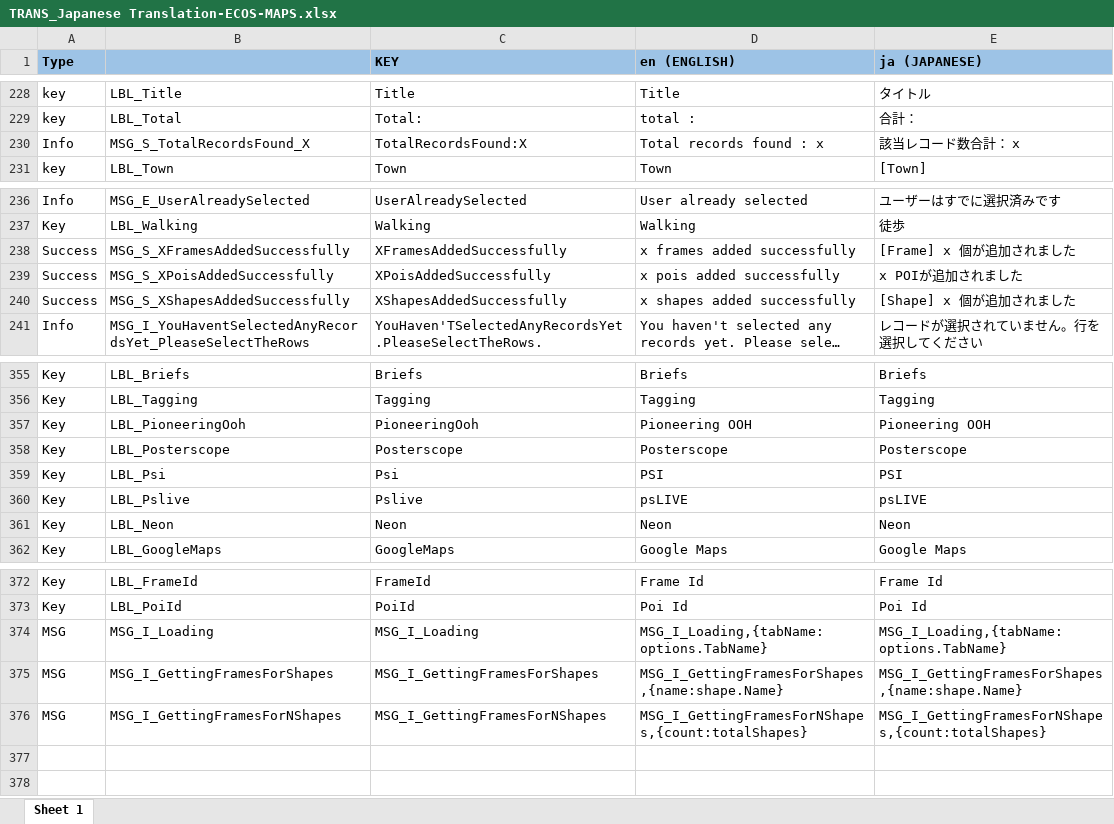
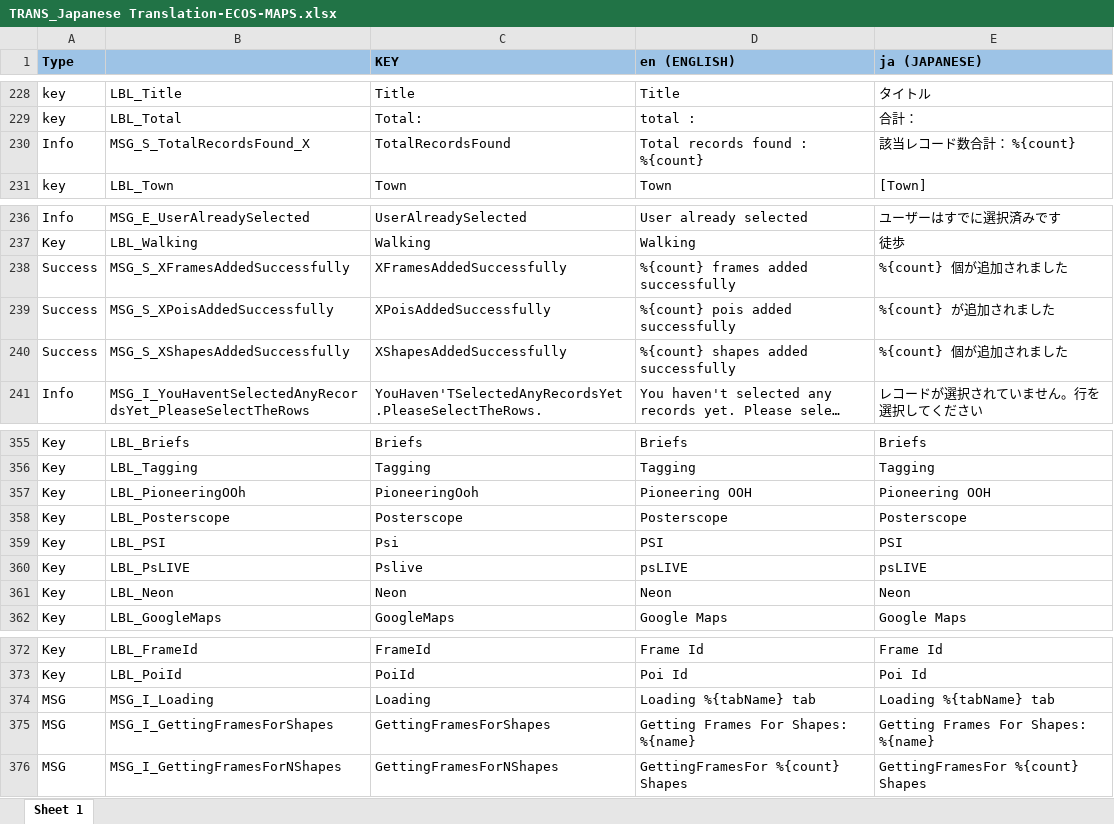
Before and after one commit to ripan/translations, an Excel workbook: TRANS_Japanese Translation-ECOS-MAPS.xlsx, sheet Sheet 1, drawn as a sheet; only a part is shown, gaps mark what is left out; long unchanged cells end in …; values as stored, in another font and other column widths than the file's, no borders; conditional formats not drawn; the diff names each change by its address in the sheet, - before the commit and + after, or states it on an @@ line.

Commit message:
add new keys

```diff
--- a/TRANS_Japanese Translation-ECOS-MAPS.xlsx (sheet Sheet 1)
+++ b/TRANS_Japanese Translation-ECOS-MAPS.xlsx (sheet Sheet 1)
-C230 (KEY): TotalRecordsFound:X
+C230 (KEY): TotalRecordsFound
-D230 (en (ENGLISH)): Total records found : x
+D230 (en (ENGLISH)): Total records found : %{count}
-E230 (ja (JAPANESE)): 該当レコード数合計： x
+E230 (ja (JAPANESE)): 該当レコード数合計： %{count}
-D238 (en (ENGLISH)): x frames added successfully
+D238 (en (ENGLISH)): %{count} frames added successfully
-E238 (ja (JAPANESE)): [Frame] x 個が追加されました
+E238 (ja (JAPANESE)): %{count} 個が追加されました
-D239 (en (ENGLISH)): x pois added successfully
+D239 (en (ENGLISH)): %{count} pois added successfully
-E239 (ja (JAPANESE)): x POIが追加されました
+E239 (ja (JAPANESE)): %{count} が追加されました
-D240 (en (ENGLISH)): x shapes added successfully
+D240 (en (ENGLISH)): %{count} shapes added successfully
-E240 (ja (JAPANESE)): [Shape] x 個が追加されました
+E240 (ja (JAPANESE)): %{count} 個が追加されました
-B357: LBL_PioneeringOoh
+B357: LBL_PioneeringOOh
-B359: LBL_Psi
+B359: LBL_PSI
-B360: LBL_Pslive
+B360: LBL_PsLIVE
-C374 (KEY): MSG_I_Loading
+C374 (KEY): Loading
-D374 (en (ENGLISH)): MSG_I_Loading,{tabName: options.TabName}
+D374 (en (ENGLISH)): Loading %{tabName} tab
-E374 (ja (JAPANESE)): MSG_I_Loading,{tabName: options.TabName}
+E374 (ja (JAPANESE)): Loading %{tabName} tab
-C375 (KEY): MSG_I_GettingFramesForShapes
+C375 (KEY): GettingFramesForShapes
-D375 (en (ENGLISH)): MSG_I_GettingFramesForShapes,{name:shape.Name}
+D375 (en (ENGLISH)): Getting Frames For Shapes: %{name}
-E375 (ja (JAPANESE)): MSG_I_GettingFramesForShapes,{name:shape.Name}
+E375 (ja (JAPANESE)): Getting Frames For Shapes: %{name}
-C376 (KEY): MSG_I_GettingFramesForNShapes
+C376 (KEY): GettingFramesForNShapes
-D376 (en (ENGLISH)): MSG_I_GettingFramesForNShapes,{count:totalShapes}
+D376 (en (ENGLISH)): GettingFramesFor %{count} Shapes
-E376 (ja (JAPANESE)): MSG_I_GettingFramesForNShapes,{count:totalShapes}
+E376 (ja (JAPANESE)): GettingFramesFor %{count} Shapes
```
